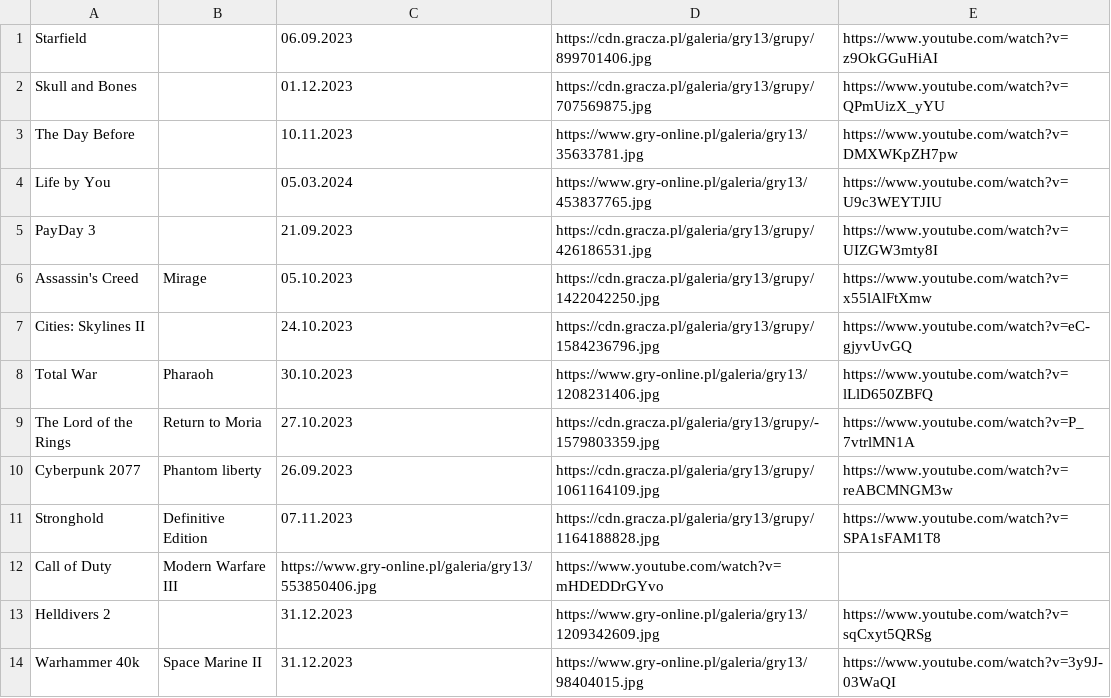
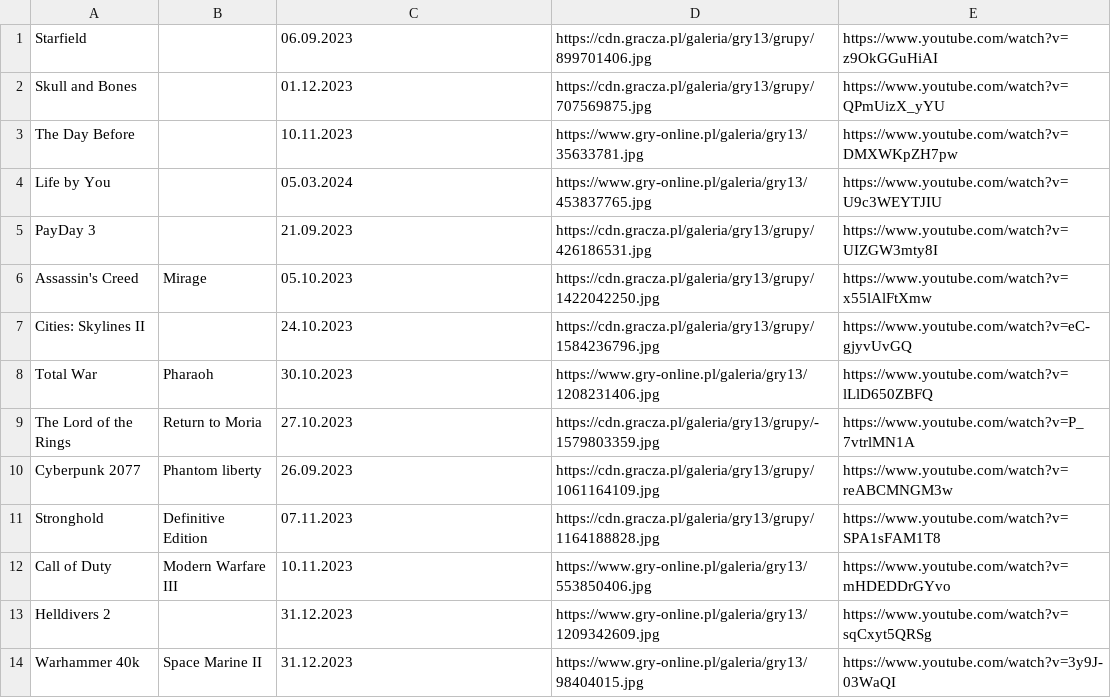
Before and after one commit to CptShooter/Timeline, a CSV file: data/games.csv, drawn as a sheet.

```diff
--- a/data/games.csv
+++ b/data/games.csv
@@ -11,3 +11,3 @@ Cyberpunk 2077,Phantom liberty,26.09.2023,https://cdn.gracza.pl/galeria/gry13/gr
 Stronghold,Definitive Edition,07.11.2023,https://cdn.gracza.pl/galeria/gry13/grupy/1164188828.jpg,https://www.youtube.com/watch?v=SPA1sFAM1T8
-Call of Duty,Modern Warfare III,https://www.gry-online.pl/galeria/gry13/553850406.jpg,https://www.youtube.com/watch?v=mHDEDDrGYvo
+Call of Duty,Modern Warfare III,10.11.2023,https://www.gry-online.pl/galeria/gry13/553850406.jpg,https://www.youtube.com/watch?v=mHDEDDrGYvo
 Helldivers 2,,31.12.2023,https://www.gry-online.pl/galeria/gry13/1209342609.jpg,https://www.youtube.com/watch?v=sqCxyt5QRSg
```
Also changed, not shown: 2 other files.
